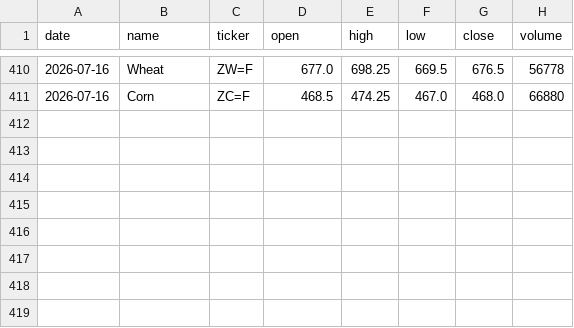
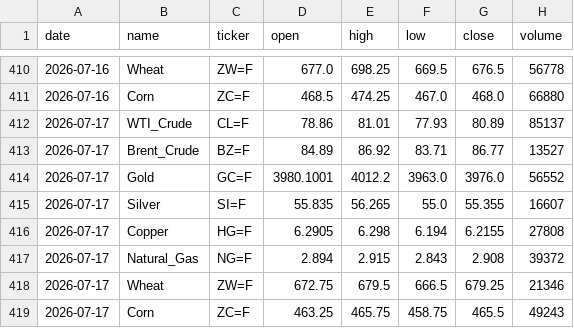
Before and after one commit to icedo724/data_collection, a CSV file: data/markets/commodities.csv, drawn as a sheet; only a part is shown, gaps mark what is left out; the diff names each change by its address in the sheet, - before the commit and + after, or states it on an @@ line.

```diff
--- a/data/markets/commodities.csv
+++ b/data/markets/commodities.csv
+row 412: 2026-07-17 | WTI_Crude | CL=F | 78.86 | 81.01 | 77.93 | 80.89 | 85137
+row 413: 2026-07-17 | Brent_Crude | BZ=F | 84.89 | 86.92 | 83.71 | 86.77 | 13527
+row 414: 2026-07-17 | Gold | GC=F | 3980.1001 | 4012.2 | 3963.0 | 3976.0 | 56552
+row 415: 2026-07-17 | Silver | SI=F | 55.835 | 56.265 | 55.0 | 55.355 | 16607
+row 416: 2026-07-17 | Copper | HG=F | 6.2905 | 6.298 | 6.194 | 6.2155 | 27808
+row 417: 2026-07-17 | Natural_Gas | NG=F | 2.894 | 2.915 | 2.843 | 2.908 | 39372
+row 418: 2026-07-17 | Wheat | ZW=F | 672.75 | 679.5 | 666.5 | 679.25 | 21346
+row 419: 2026-07-17 | Corn | ZC=F | 463.25 | 465.75 | 458.75 | 465.5 | 49243
```
Also changed, not shown: data/environment/air_quality.csv, data/environment/earthquakes.csv, 8 other files.
